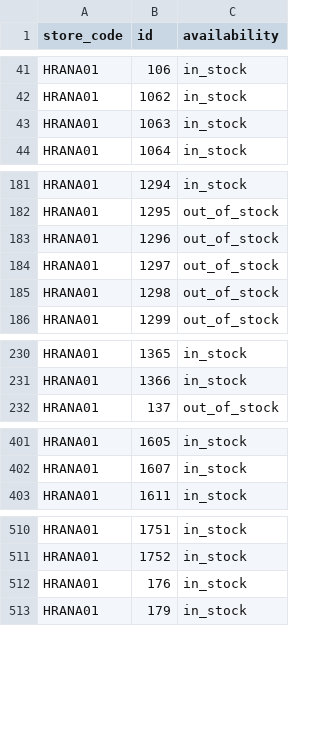
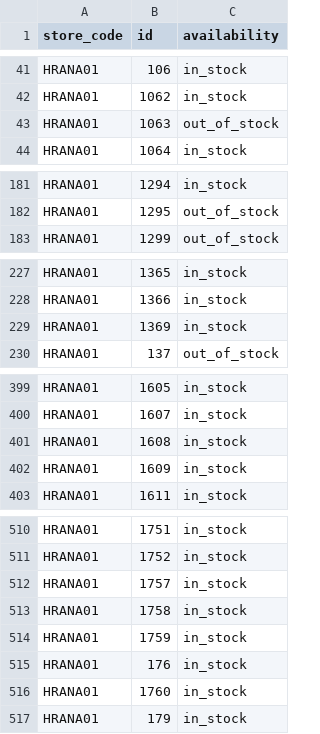
Before and after one commit to k8thegr8st/mistni-inventar, a TSV file: mistni-inventar.tsv, drawn as a sheet; only a part is shown, gaps mark what is left out; the diff covers the shown part only.

```diff
--- a/mistni-inventar.tsv
+++ b/mistni-inventar.tsv
@@ -42,3 +42,3 @@ HRANA01	106	in_stock
 HRANA01	1062	in_stock
-HRANA01	1063	in_stock
+HRANA01	1063	out_of_stock
 HRANA01	1064	in_stock
@@ -182,5 +182,2 @@ HRANA01	1294	in_stock
 HRANA01	1295	out_of_stock
-HRANA01	1296	out_of_stock
-HRANA01	1297	out_of_stock
-HRANA01	1298	out_of_stock
 HRANA01	1299	out_of_stock
@@ -231,2 +228,3 @@ HRANA01	1365	in_stock
 HRANA01	1366	in_stock
+HRANA01	1369	in_stock
 HRANA01	137	out_of_stock
@@ -402,2 +400,4 @@ HRANA01	1605	in_stock
 HRANA01	1607	in_stock
+HRANA01	1608	in_stock
+HRANA01	1609	in_stock
 HRANA01	1611	in_stock
@@ -511,3 +511,7 @@ HRANA01	1751	in_stock
 HRANA01	1752	in_stock
+HRANA01	1757	in_stock
+HRANA01	1758	in_stock
+HRANA01	1759	in_stock
 HRANA01	176	in_stock
+HRANA01	1760	in_stock
 HRANA01	179	in_stock
```
Also changed, not shown: 1 edited cell elsewhere in this file.
